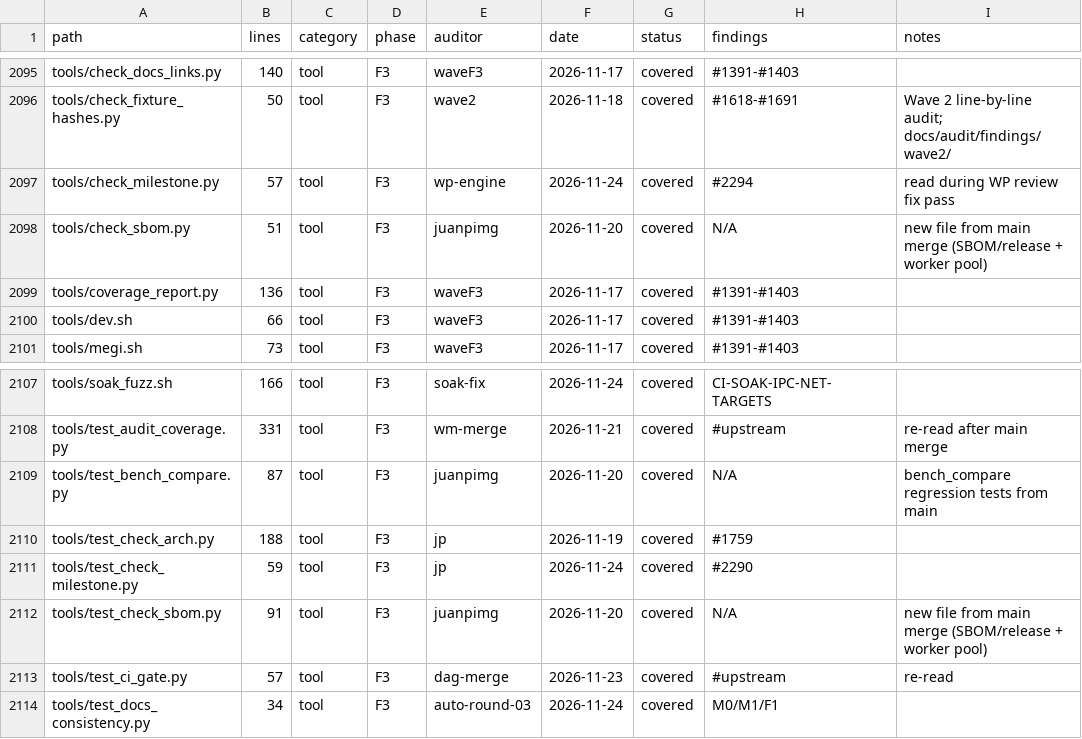
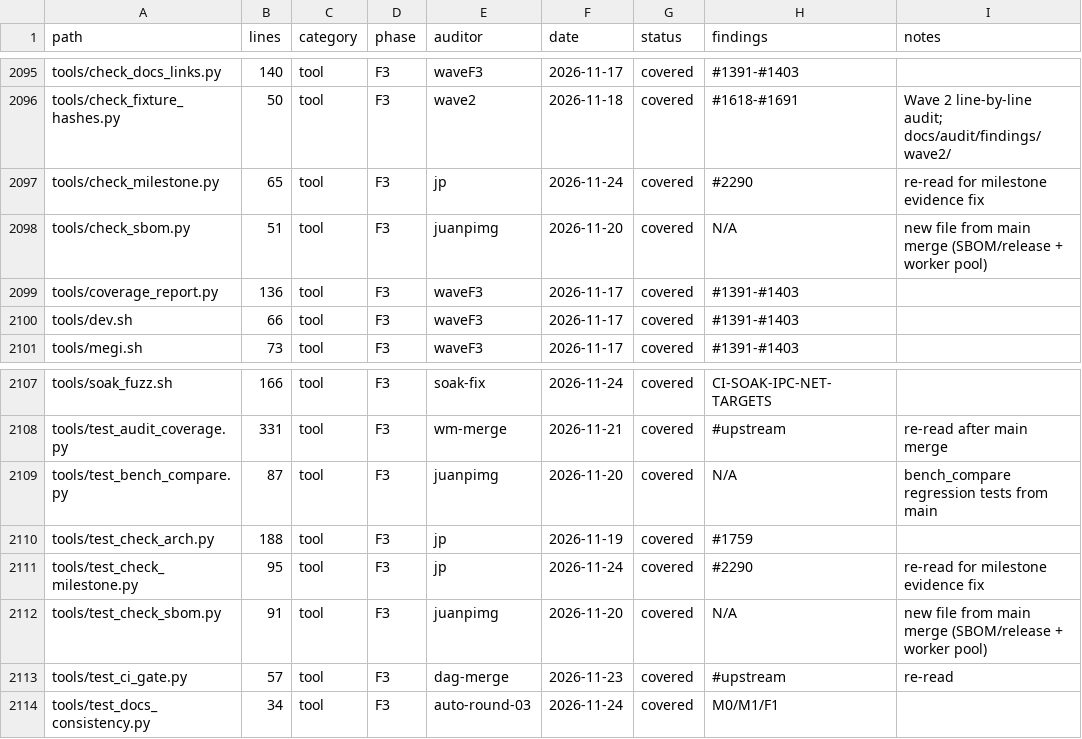
Before and after one commit to juanpimg/Megi, a TSV file: docs/audit/coverage.tsv, drawn as a sheet; only a part is shown, gaps mark what is left out.

Commit message:
fix(wp): require recorded milestone evidence
check() returned PASS simply because a criterion appeared in `items`, so
items=[""] and items=["   "] closed a criterion with no evidence, while a TOML
table such as items=[{text="x"}] crashed with KeyError: slice(None, 140, None)
on [:140]. That breaks the documented contract (checker docstring,
docs/work-packages/SCHEMA.md:45 and the progress.toml header): a criterion
closes only with verified, non-empty evidence. Require a non-empty string
before PASS and before the "still pending" message; the public signature and
index logic are unchanged.

All 13 real milestones were checked after the fix: 64 criteria (26 verified,
38 pending), 0 empty/non-string entries and 0 unexpected exit codes. The real
`check_milestone.py M0 4` still exits 0.

Verification:
- python3 -m unittest tools.test_check_milestone tools.test_wp_schema tools.test_wp_generate tools.test_wp_plan tools.test_wp_dashboard (79 tests, OK)
- python3 tools/check_milestone.py M0 4 (0)
- python3 tools/audit_coverage.py --check --strict (0)
- python3 tools/check_docs_links.py (0)
- python3 tools/update_coverage.py --check (0)
- python3 tools/check_arch.py (0)

Signed-off-by: lolmg445 <251754279+lolmg445@users.noreply.github.com>

```diff
--- a/docs/audit/coverage.tsv
+++ b/docs/audit/coverage.tsv
@@ -2096,3 +2096,3 @@ tools/check_docs_links.py	140	tool	F3	waveF3	2026-11-17	covered	#1391-#1403
 tools/check_fixture_hashes.py	50	tool	F3	wave2	2026-11-18	covered	#1618-#1691	Wave 2 line-by-line audit; docs/audit/findings/wave2/
-tools/check_milestone.py	57	tool	F3	wp-engine	2026-11-24	covered	#2294	read during WP review fix pass
+tools/check_milestone.py	65	tool	F3	jp	2026-11-24	covered	#2290	re-read for milestone evidence fix
 tools/check_sbom.py	51	tool	F3	juanpimg	2026-11-20	covered	N/A	new file from main merge (SBOM/release + worker pool)
@@ -2110,3 +2110,3 @@ tools/test_bench_compare.py	87	tool	F3	juanpimg	2026-11-20	covered	N/A	bench_com
 tools/test_check_arch.py	188	tool	F3	jp	2026-11-19	covered	#1759	
-tools/test_check_milestone.py	59	tool	F3	jp	2026-11-24	covered	#2290	
+tools/test_check_milestone.py	95	tool	F3	jp	2026-11-24	covered	#2290	re-read for milestone evidence fix
 tools/test_check_sbom.py	91	tool	F3	juanpimg	2026-11-20	covered	N/A	new file from main merge (SBOM/release + worker pool)
```
Also changed, not shown: 2 other files.
